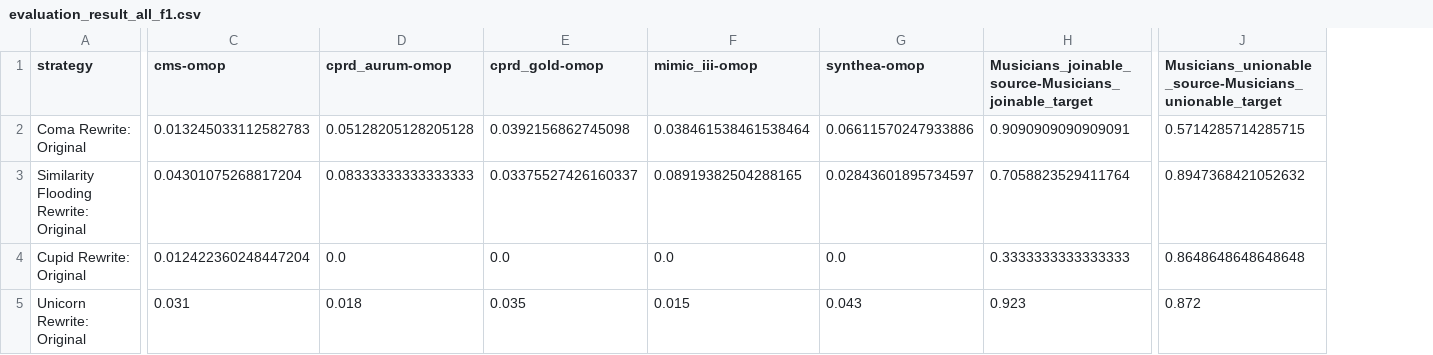
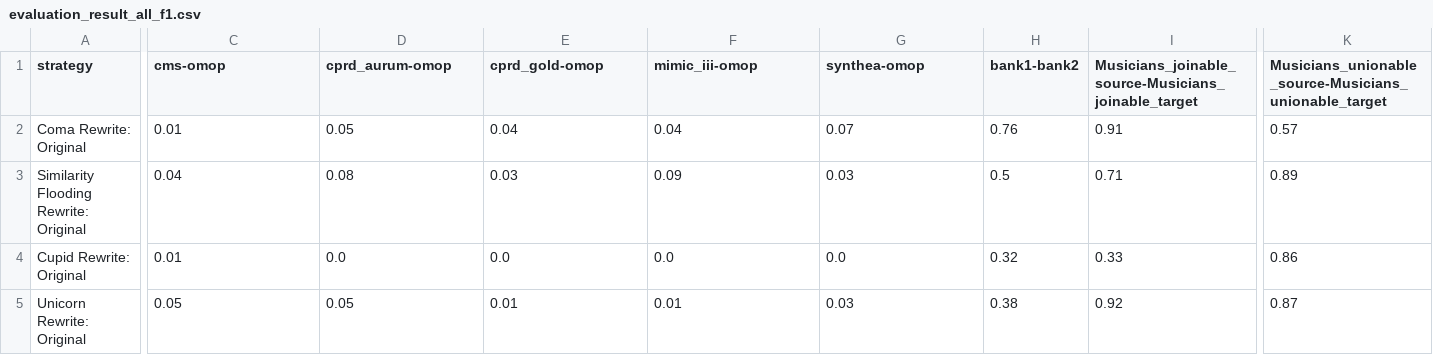
Before and after one commit to knowledge-fusion/LLMatch, a CSV file: dataset/match_result/evaluation_result_all_f1.csv, drawn as a sheet; only a part is shown, gaps mark what is left out; addresses are those after the commit; the diff covers the shown part only; the diff names each change by its address in the sheet, - before the commit and + after, or states it on an @@ line.

```diff
--- a/dataset/match_result/evaluation_result_all_f1.csv
+++ b/dataset/match_result/evaluation_result_all_f1.csv
+column H (bank1-bank2), rows 2-5: 0.76 | 0.5 | 0.32 | 0.38
-C2 (cms-omop): 0.013245033112582783
+C2 (cms-omop): 0.01
-D2 (cprd_aurum-omop): 0.05128205128205128
+D2 (cprd_aurum-omop): 0.05
-E2 (cprd_gold-omop): 0.0392156862745098
+E2 (cprd_gold-omop): 0.04
-F2 (mimic_iii-omop): 0.038461538461538464
+F2 (mimic_iii-omop): 0.04
-G2 (synthea-omop): 0.06611570247933886
+G2 (synthea-omop): 0.07
-I2: 0.9090909090909091
+I2: 0.91
-K2: 0.5714285714285715
+K2: 0.57
-C3 (cms-omop): 0.04301075268817204
+C3 (cms-omop): 0.04
-D3 (cprd_aurum-omop): 0.08333333333333333
+D3 (cprd_aurum-omop): 0.08
-E3 (cprd_gold-omop): 0.03375527426160337
+E3 (cprd_gold-omop): 0.03
-F3 (mimic_iii-omop): 0.08919382504288165
+F3 (mimic_iii-omop): 0.09
-G3 (synthea-omop): 0.02843601895734597
+G3 (synthea-omop): 0.03
-I3: 0.7058823529411764
+I3: 0.71
-K3: 0.8947368421052632
+K3: 0.89
-C4 (cms-omop): 0.012422360248447204
+C4 (cms-omop): 0.01
-I4: 0.3333333333333333
+I4: 0.33
-K4: 0.8648648648648648
+K4: 0.86
-C5 (cms-omop): 0.031
+C5 (cms-omop): 0.05
-D5 (cprd_aurum-omop): 0.018
+D5 (cprd_aurum-omop): 0.05
-E5 (cprd_gold-omop): 0.035
+E5 (cprd_gold-omop): 0.01
-F5 (mimic_iii-omop): 0.015
+F5 (mimic_iii-omop): 0.01
-G5 (synthea-omop): 0.043
+G5 (synthea-omop): 0.03
-I5: 0.923
+I5: 0.92
-K5: 0.872
+K5: 0.87
```
Also changed, not shown: 2 added rows, 2 removed rows and 27 edited cells elsewhere in this file, 6 other files.
